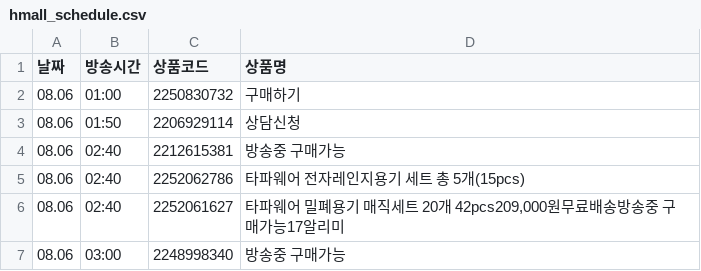
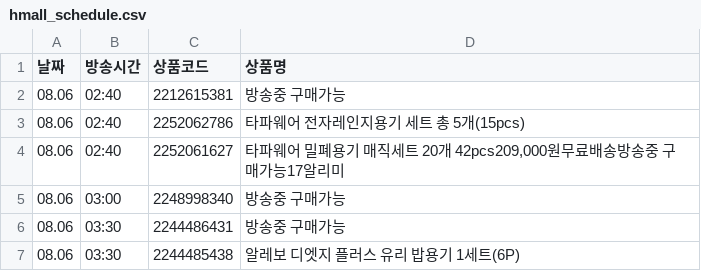
Before and after one commit to poodingcake-hue/HYUNDAICRAWLING, a CSV file: hmall_schedule.csv, drawn as a sheet; only a part is shown; the shorter side is filled out with more unchanged rows; removed rows and columns are numbered as before the commit, all else as after; the diff covers the shown part only; the diff names each change by its address in the sheet, - before the commit and + after, or states it on an @@ line.

```diff
--- a/hmall_schedule.csv
+++ b/hmall_schedule.csv
-row 2: 08.06 | 01:00 | 2250830732 | 구매하기
-row 3: 08.06 | 01:50 | 2206929114 | 상담신청
```
Also changed, not shown: 36 added rows and 2 edited cells elsewhere in this file.
